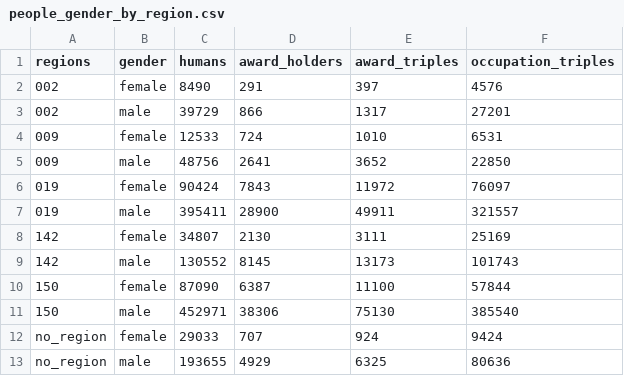
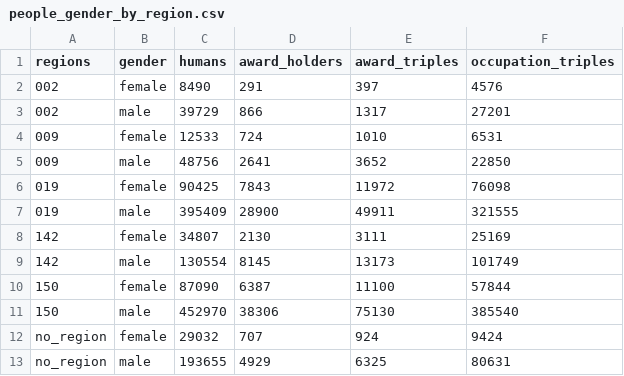
Before and after one commit to TheodoraManika/kg-bias-paths, a CSV file: docs/data_audit/people_gender_by_region.csv, drawn as a sheet.

```diff
--- a/docs/data_audit/people_gender_by_region.csv
+++ b/docs/data_audit/people_gender_by_region.csv
@@ -5,9 +5,9 @@ regions,gender,humans,award_holders,award_triples,occupation_triples
 009,male,48756,2641,3652,22850
-019,female,90424,7843,11972,76097
-019,male,395411,28900,49911,321557
+019,female,90425,7843,11972,76098
+019,male,395409,28900,49911,321555
 142,female,34807,2130,3111,25169
-142,male,130552,8145,13173,101743
+142,male,130554,8145,13173,101749
 150,female,87090,6387,11100,57844
-150,male,452971,38306,75130,385540
-no_region,female,29033,707,924,9424
-no_region,male,193655,4929,6325,80636
+150,male,452970,38306,75130,385540
+no_region,female,29032,707,924,9424
+no_region,male,193655,4929,6325,80631
```
Also changed, not shown: docs/data_audit/covariates_by_gender.csv, docs/data_audit/people_coverage.csv, 12 other files.
